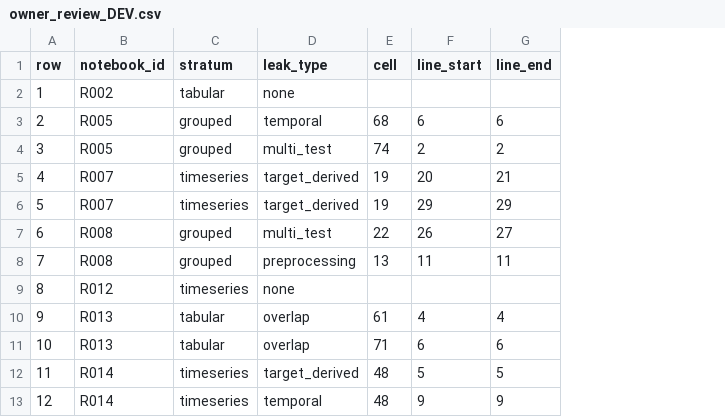
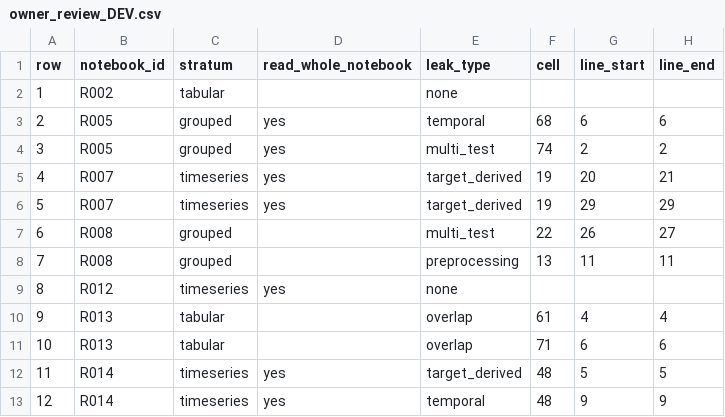
Before and after one commit to bytes06runner/LeakLens, a CSV file: benchmark/real/review/owner_review_DEV.csv, drawn as a sheet; only a part is shown; the diff names each change by its address in the sheet, - before the commit and + after, or states it on an @@ line.

```diff
--- a/benchmark/real/review/owner_review_DEV.csv
+++ b/benchmark/real/review/owner_review_DEV.csv
+column D (read_whole_notebook), rows 3-13: yes | yes | yes | yes |  |  | yes |  |  | yes | yes
```
Also changed, not shown: benchmark/real/review/owner_review_TEST.csv, results/registry.csv, 12 other files.
